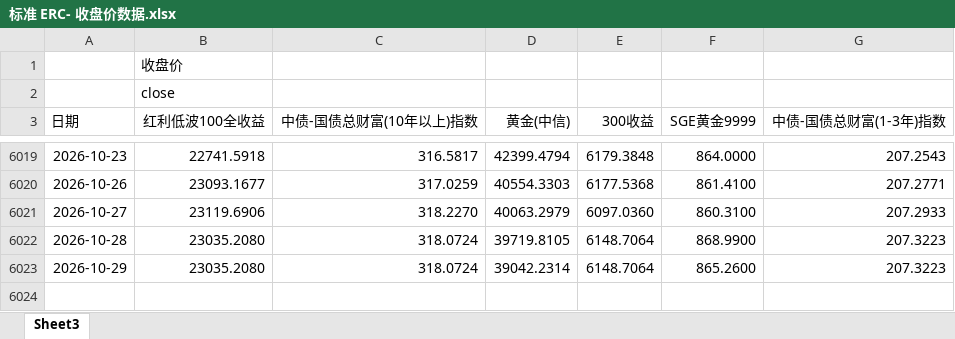
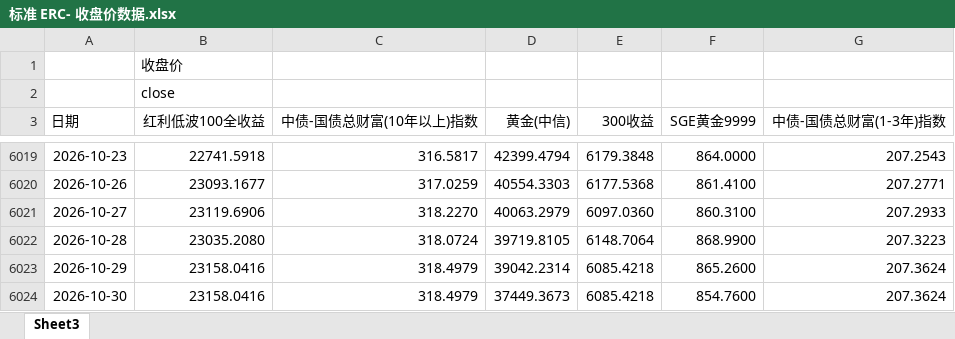
Before and after one commit to Lo2004/erc-streamlit-dashboard, an Excel workbook: data/标准 ERC- 收盘价数据.xlsx, sheet Sheet3, drawn as a sheet; only a part is shown, gaps mark what is left out; values as stored, in another font and other column widths than the file's, no borders; the diff names each change by its address in the sheet, - before the commit and + after, or states it on an @@ line.

Commit message:
Update ERC data through 2026-10-30

```diff
--- a/data/标准 ERC- 收盘价数据.xlsx (sheet Sheet3)
+++ b/data/标准 ERC- 收盘价数据.xlsx (sheet Sheet3)
-B6023 (红利低波100全收益): 23035.2080
+B6023 (红利低波100全收益): 23158.0416
-C6023 (中债-国债总财富(10年以上)指数): 318.0724
+C6023 (中债-国债总财富(10年以上)指数): 318.4979
-E6023 (300收益): 6148.7064
+E6023 (300收益): 6085.4218
-G6023 (中债-国债总财富(1-3年)指数): 207.3223
+G6023 (中债-国债总财富(1-3年)指数): 207.3624
+row 6024: 2026-10-30 | 23158.0416 | 318.4979 | 37449.3673 | 6085.4218 | 854.7600 | 207.3624
```
Also changed, not shown: 1 other file.
